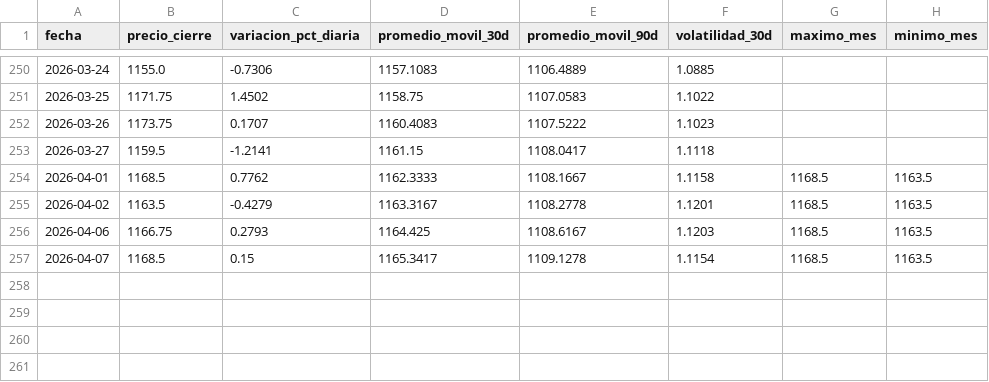
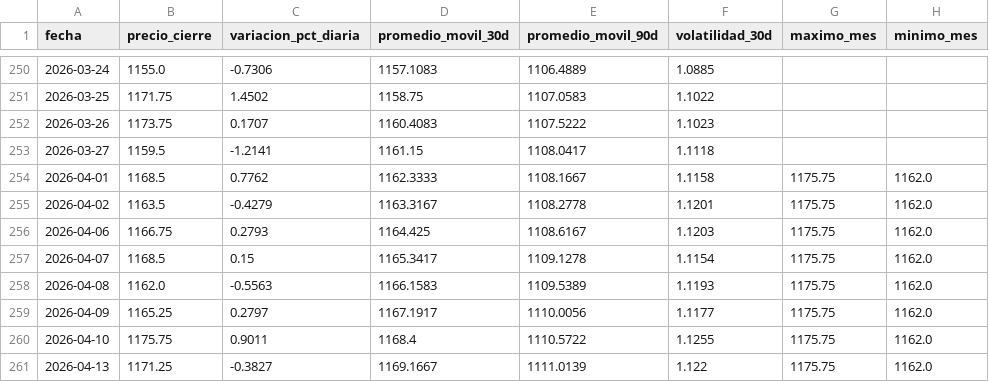
Before and after one commit to lucxzs/argentina-agro-bi, a CSV file: data/soja.csv, drawn as a sheet; only a part is shown, gaps mark what is left out.

```diff
--- a/data/soja.csv
+++ b/data/soja.csv
@@ -253,5 +253,9 @@ fecha,precio_cierre,variacion_pct_diaria,promedio_movil_30d,promedio_movil_90d,v
 2026-03-27,1159.5,-1.2141,1161.15,1108.0417,1.1118,,
-2026-04-01,1168.5,0.7762,1162.3333,1108.1667,1.1158,1168.5,1163.5
-2026-04-02,1163.5,-0.4279,1163.3167,1108.2778,1.1201,1168.5,1163.5
-2026-04-06,1166.75,0.2793,1164.425,1108.6167,1.1203,1168.5,1163.5
-2026-04-07,1168.5,0.15,1165.3417,1109.1278,1.1154,1168.5,1163.5
+2026-04-01,1168.5,0.7762,1162.3333,1108.1667,1.1158,1175.75,1162.0
+2026-04-02,1163.5,-0.4279,1163.3167,1108.2778,1.1201,1175.75,1162.0
+2026-04-06,1166.75,0.2793,1164.425,1108.6167,1.1203,1175.75,1162.0
+2026-04-07,1168.5,0.15,1165.3417,1109.1278,1.1154,1175.75,1162.0
+2026-04-08,1162.0,-0.5563,1166.1583,1109.5389,1.1193,1175.75,1162.0
+2026-04-09,1165.25,0.2797,1167.1917,1110.0056,1.1177,1175.75,1162.0
+2026-04-10,1175.75,0.9011,1168.4,1110.5722,1.1255,1175.75,1162.0
+2026-04-13,1171.25,-0.3827,1169.1667,1111.0139,1.122,1175.75,1162.0
```
Also changed, not shown: data/maiz.csv, data/trigo.csv.
